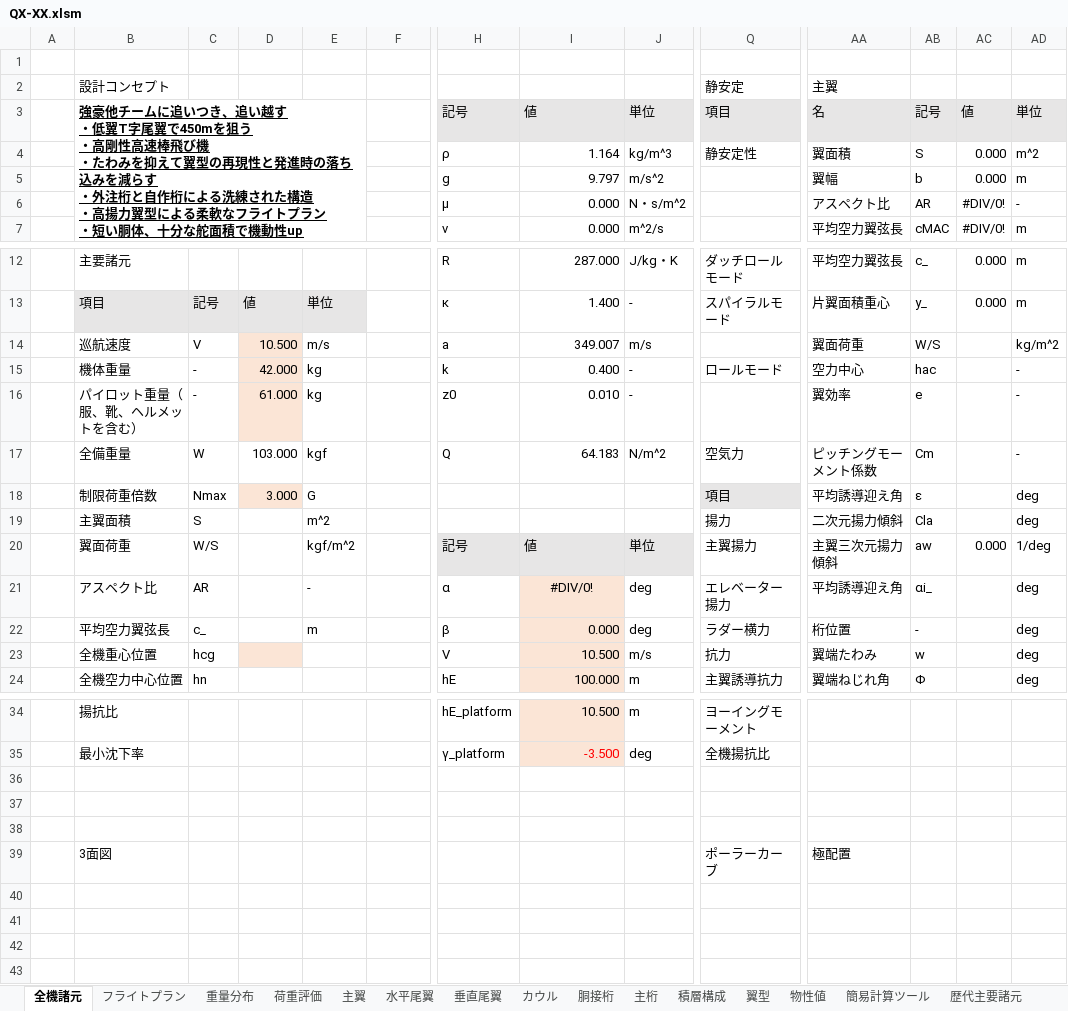
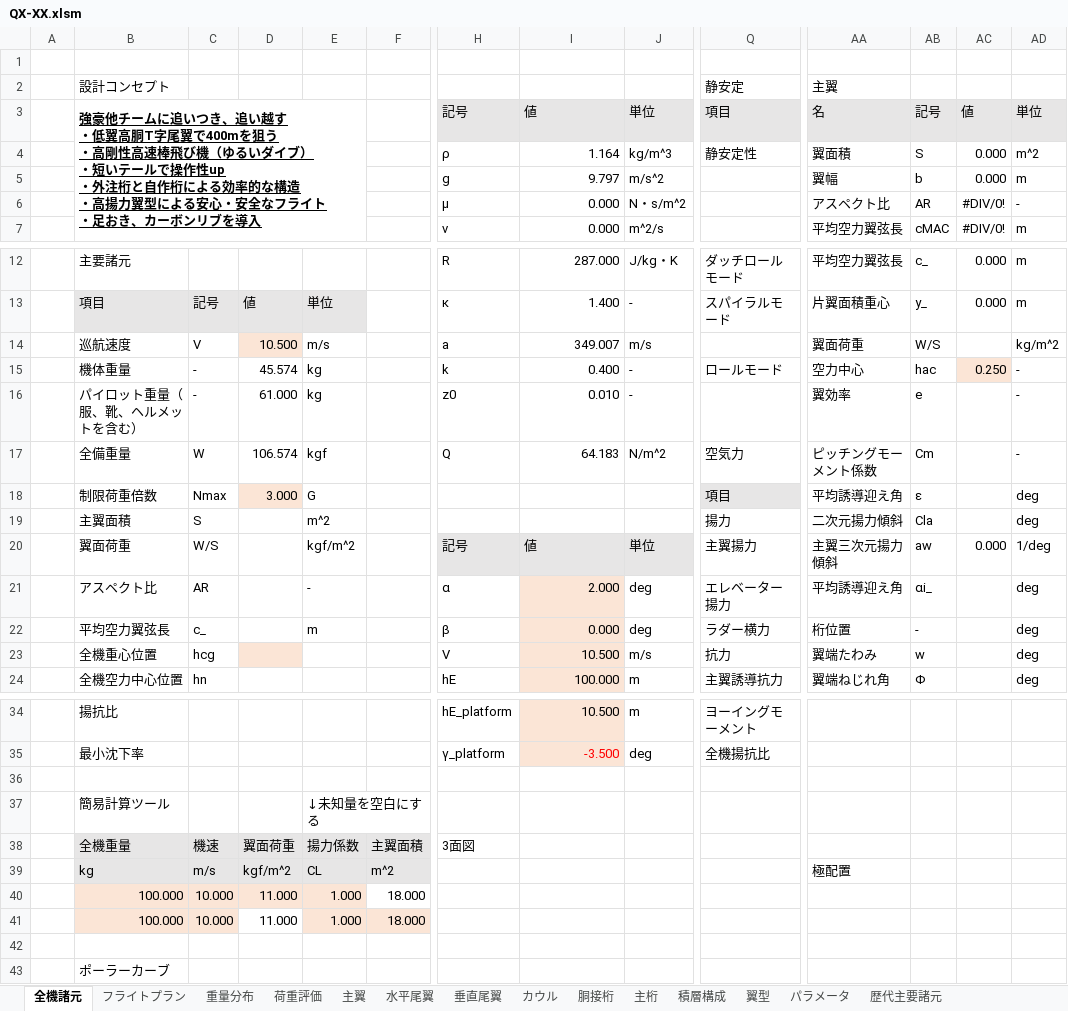
Before and after one commit to mr-haya/QX-design, an Excel workbook: QX-XX.xlsm, sheet 全機諸元, drawn as a sheet; only a part is shown, gaps mark what is left out; values as stored, in another font and other column widths than the file's, no borders; charts and pictures not drawn; removed rows and columns are numbered as before the commit, all else as after; rows hold the shown columns only; ↵ is a line break in a cell; the diff names each change by its address in the sheet, - before the commit and + after, or states it on an @@ line.

```diff
--- a/QX-XX.xlsm (sheet 全機諸元)
+++ b/QX-XX.xlsm (sheet 全機諸元)
-sheet tab: 物性値
+sheet tab: パラメータ
-sheet tab: 簡易計算ツール
-B3: …・低翼T字尾翼で450mを狙う ↵ ・高剛性高速棒飛び機 ↵ ・たわみを抑えて翼型の再現性と発進時の落ち込みを減らす ↵ ・外注桁と自作桁による洗練された構造 ↵ ・高揚力翼型による柔軟なフライトプラン ↵ ・短い胴体、十分な舵面積で機動性up
+B3: …・低翼高胴T字尾翼で400mを狙う ↵ ・高剛性高速棒飛び機（ゆるいダイブ） ↵ ・短いテールで操作性up ↵ ・外注桁と自作桁による効率的な構造 ↵ ・高揚力翼型による安心・安全なフライト ↵ ・足おき、カーボンリブを導入
-D15: 42.000
+D15: 45.574
-D15:D16 fill: #FBE5D6
+D15:D16 fill: none
-AC15: (empty)
+AC15: 0.250
-AC15 fill: none
+AC15 fill: #FBE5D6
-D17: 103.000
+D17: 106.574
-I21: #DIV/0!
+I21: 2.000
-I21 alignment: center
+I21 alignment: right
+row 37:  | 簡易計算ツール |  |  | ↓未知量を空白にする
+row 38:  | 全機重量 | 機速 | 翼面荷重 | 揚力係数 | 主翼面積 | 3面図
+row 39:  | kg | m/s | kgf/m^2 | CL | m^2 |  |  |  |  | 極配置
+row 40:  | 100.000 | 10.000 | 11.000 | 1.000 | 18.000
+row 41:  | 100.000 | 10.000 | 11.000 | 1.000 | 18.000
-B43: (empty)
+B43: ポーラーカーブ
-row 39:  | 3面図 |  |  |  |  |  |  |  | ポーラーカーブ | 極配置
```
Also changed, not shown: sheet 主翼, sheet 主桁, sheet 重量分布, sheet パラメータ, sheet 翼型, sheet 積層構成, 2 more sheets, formulas that keep their value, charts or pictures, 26 other files.
